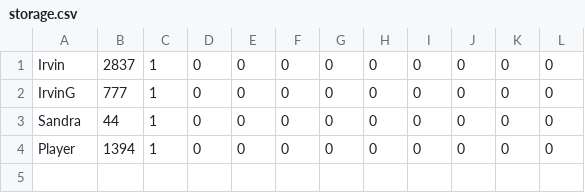
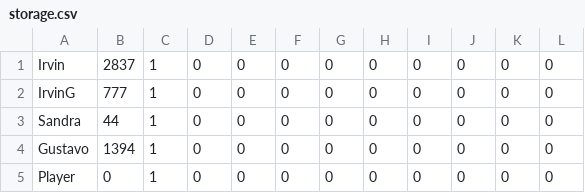
Before and after one commit to ppoo14152/PartyWarfare, a CSV file: Proyecto/storage.csv, drawn as a sheet.

```diff
--- a/Proyecto/storage.csv
+++ b/Proyecto/storage.csv
@@ -3,2 +3,3 @@
 "Sandra","44","1","0","0","0","0","0","0","0","0","0"
-"Player","1394","1","0","0","0","0","0","0","0","0","0","","","","",""
+"Gustavo","1394","1","0","0","0","0","0","0","0","0","0"
+"Player","0","1","0","0","0","0","0","0","0","0","0","","","","",""
```
Also changed, not shown: 14 other files.
